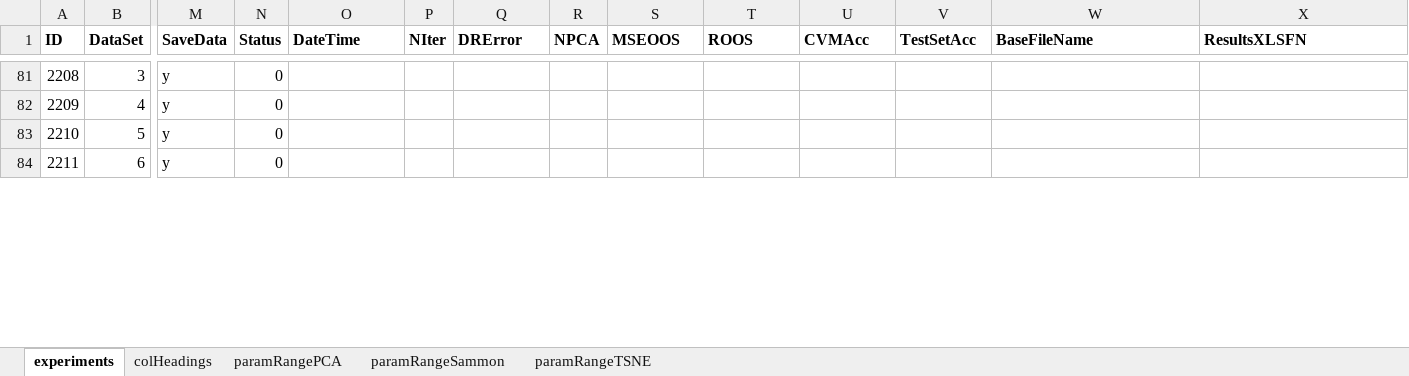
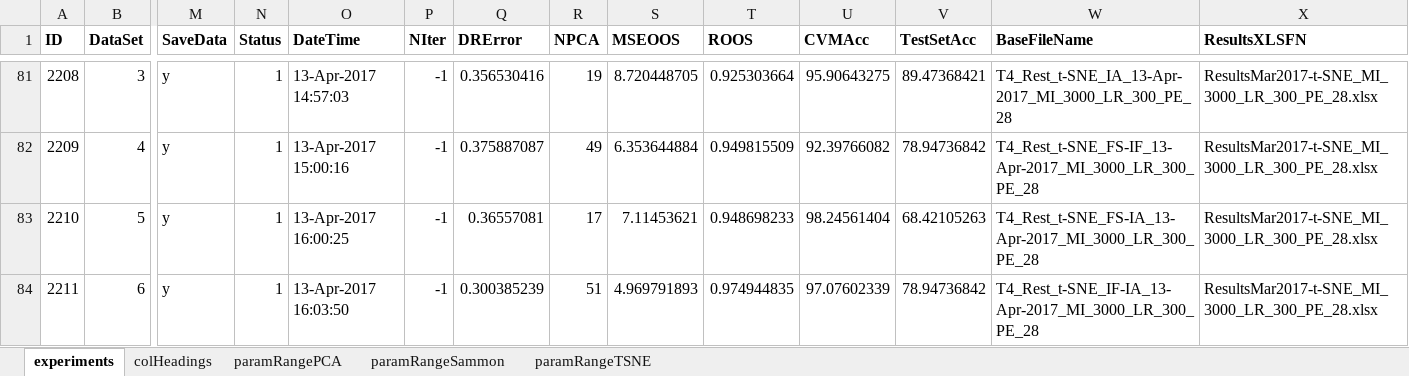
Before and after one commit to oliveirafhm/DR-Toolbox-Benchmark, an Excel workbook: PaperNeural/ExperimentsConfigMar2017_23-Mar-2017_pcadriano_p2_tsne.xlsx, sheet experiments, drawn as a sheet; only a part is shown, gaps mark what is left out; values as stored, in another font and other column widths than the file's, no borders; the diff covers the shown part only; the diff names each change by its address in the sheet, - before the commit and + after, or states it on an @@ line.

Commit message:
Progresso dos experimentos (agora faltam aproximadamente 10 dias para finalizar os experimentos).

```diff
--- a/PaperNeural/ExperimentsConfigMar2017_23-Mar-2017_pcadriano_p2_tsne.xlsx (sheet experiments)
+++ b/PaperNeural/ExperimentsConfigMar2017_23-Mar-2017_pcadriano_p2_tsne.xlsx (sheet experiments)
-N81:N84 (Status): 0
+N81:N84 (Status): 1
-O81 (DateTime): (empty)
+O81 (DateTime): 13-Apr-2017 14:57:03
-P81:P84 (NIter): (empty)
+P81:P84 (NIter): -1
-Q81 (DRError): (empty)
+Q81 (DRError): 0.356530416
-R81 (NPCA): (empty)
+R81 (NPCA): 19
-S81 (MSEOOS): (empty)
+S81 (MSEOOS): 8.720448705
-T81 (ROOS): (empty)
+T81 (ROOS): 0.925303664
-U81 (CVMAcc): (empty)
+U81 (CVMAcc): 95.90643275
-V81 (TestSetAcc): (empty)
+V81 (TestSetAcc): 89.47368421
-W81 (BaseFileName): (empty)
+W81 (BaseFileName): T4_Rest_t-SNE_IA_13-Apr-2017_MI_3000_LR_300_PE_28
-X81:X84 (ResultsXLSFN): (empty)
+X81:X84 (ResultsXLSFN): ResultsMar2017-t-SNE_MI_3000_LR_300_PE_28.xlsx
-O82 (DateTime): (empty)
+O82 (DateTime): 13-Apr-2017 15:00:16
-Q82 (DRError): (empty)
+Q82 (DRError): 0.375887087
-R82 (NPCA): (empty)
+R82 (NPCA): 49
-S82 (MSEOOS): (empty)
+S82 (MSEOOS): 6.353644884
-T82 (ROOS): (empty)
+T82 (ROOS): 0.949815509
-U82 (CVMAcc): (empty)
+U82 (CVMAcc): 92.39766082
-V82 (TestSetAcc): (empty)
+V82 (TestSetAcc): 78.94736842
-W82 (BaseFileName): (empty)
+W82 (BaseFileName): T4_Rest_t-SNE_FS-IF_13-Apr-2017_MI_3000_LR_300_PE_28
-O83 (DateTime): (empty)
+O83 (DateTime): 13-Apr-2017 16:00:25
-Q83 (DRError): (empty)
+Q83 (DRError): 0.36557081
-R83 (NPCA): (empty)
+R83 (NPCA): 17
-S83 (MSEOOS): (empty)
+S83 (MSEOOS): 7.11453621
-T83 (ROOS): (empty)
+T83 (ROOS): 0.948698233
-U83 (CVMAcc): (empty)
+U83 (CVMAcc): 98.24561404
-V83 (TestSetAcc): (empty)
+V83 (TestSetAcc): 68.42105263
-W83 (BaseFileName): (empty)
+W83 (BaseFileName): T4_Rest_t-SNE_FS-IA_13-Apr-2017_MI_3000_LR_300_PE_28
-O84 (DateTime): (empty)
+O84 (DateTime): 13-Apr-2017 16:03:50
-Q84 (DRError): (empty)
+Q84 (DRError): 0.300385239
-R84 (NPCA): (empty)
+R84 (NPCA): 51
-S84 (MSEOOS): (empty)
+S84 (MSEOOS): 4.969791893
-T84 (ROOS): (empty)
+T84 (ROOS): 0.974944835
-U84 (CVMAcc): (empty)
+U84 (CVMAcc): 97.07602339
-V84 (TestSetAcc): (empty)
+V84 (TestSetAcc): 78.94736842
-W84 (BaseFileName): (empty)
+W84 (BaseFileName): T4_Rest_t-SNE_IF-IA_13-Apr-2017_MI_3000_LR_300_PE_28
```
Also changed, not shown: 1213 edited cells elsewhere in this sheet, PaperNeural/ExperimentsConfigMar2017_23-Mar-2017_pcbiolab_p1_tsne.xlsx, PaperNeural/Results/ResultsMar2017-t-SNE_MI_1000_LR_400_PE_16.xlsx, 9 other files.
